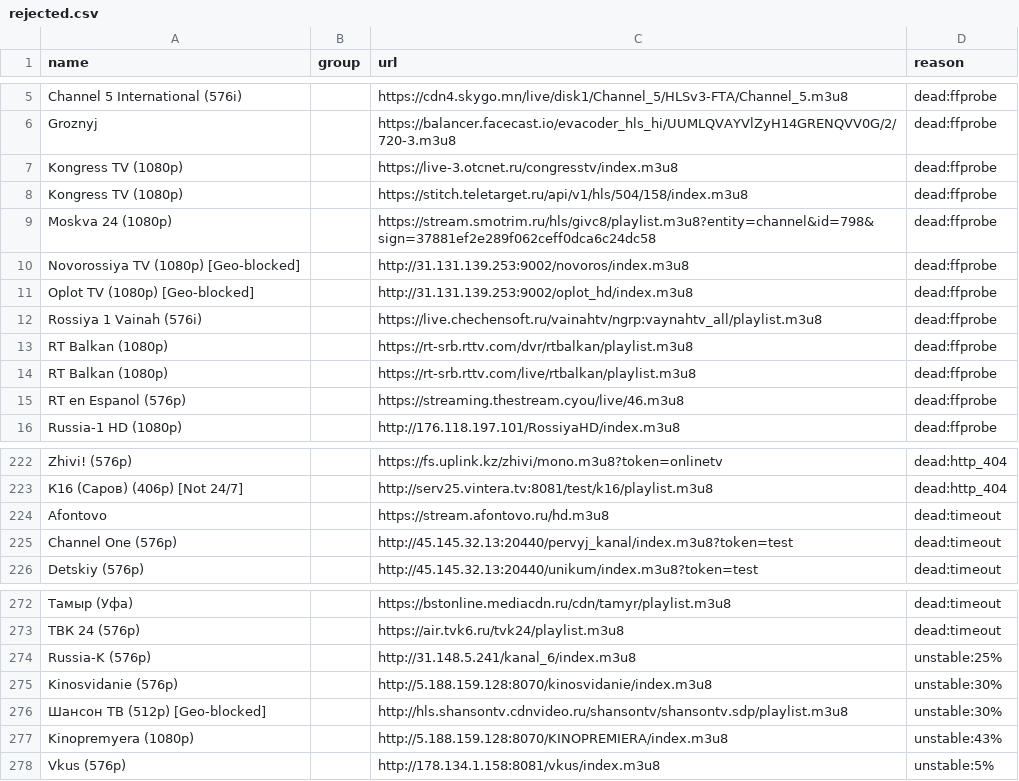
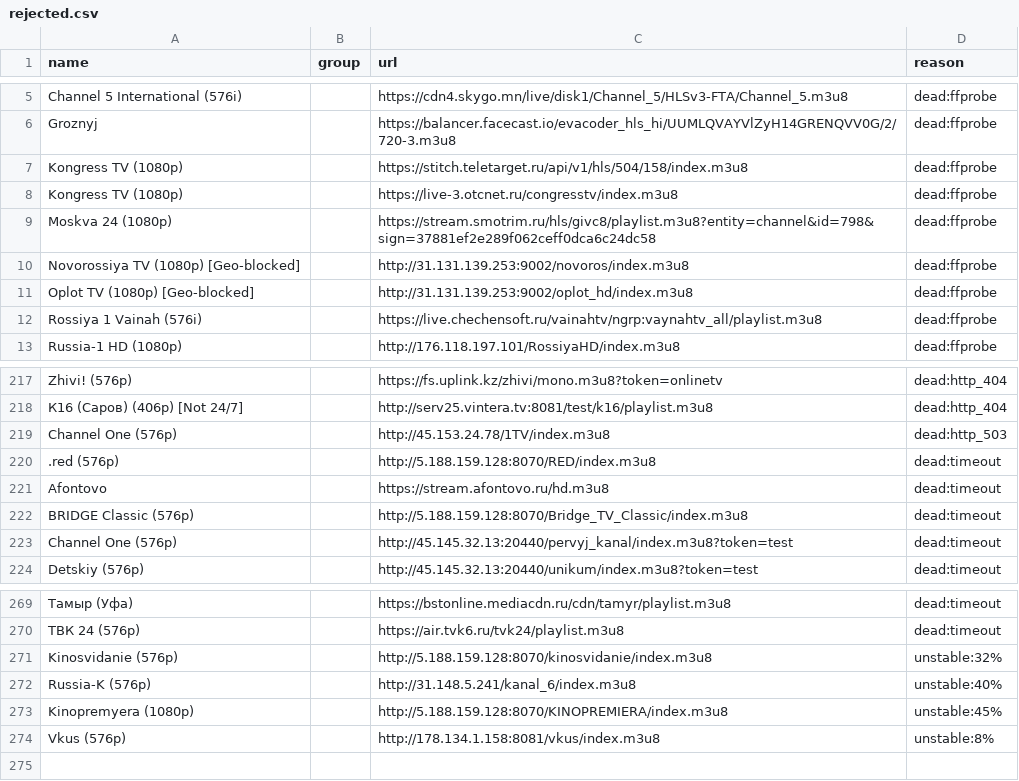
Before and after one commit to gvineon550-coder/8Z6evf3ezzM469, a CSV file: docs/rejected.csv, drawn as a sheet; only a part is shown, gaps mark what is left out; removed rows and columns are numbered as before the commit, all else as after; the diff covers the shown part only; the diff names each change by its address in the sheet, - before the commit and + after, or states it on an @@ line.

```diff
--- a/docs/rejected.csv
+++ b/docs/rejected.csv
@@ row 8 moved to row 7: Kongress TV (1080p) @@
-row 13: RT Balkan (1080p) |  | https://rt-srb.rttv.com/dvr/rtbalkan/playlist.m3u8 | dead:ffprobe
-row 14: RT Balkan (1080p) |  | https://rt-srb.rttv.com/live/rtbalkan/playlist.m3u8 | dead:ffprobe
-row 15: RT en Espanol (576p) |  | https://streaming.thestream.cyou/live/46.m3u8 | dead:ffprobe
+row 219: Channel One (576p) |  | http://45.153.24.78/1TV/index.m3u8 | dead:http_503
+row 220: .red (576p) |  | http://5.188.159.128:8070/RED/index.m3u8 | dead:timeout
+row 222: BRIDGE Classic (576p) |  | http://5.188.159.128:8070/Bridge_TV_Classic/index.m3u8 | dead:timeout
-row 274: Russia-K (576p) |  | http://31.148.5.241/kanal_6/index.m3u8 | unstable:25%
-D271 (reason): unstable:30%
+D271 (reason): unstable:32%
-row 276: Шансон ТВ (512p) [Geo-blocked] |  | http://hls.shansontv.cdnvideo.ru/shansontv/shansontv.sdp/playlist.m3u8 | unstable:30%
+row 272: Russia-K (576p) |  | http://31.148.5.241/kanal_6/index.m3u8 | unstable:40%
-D273 (reason): unstable:43%
+D273 (reason): unstable:45%
-D274 (reason): unstable:5%
+D274 (reason): unstable:8%
```
Also changed, not shown: 2 added rows and 5 removed rows elsewhere in this file, docs/channels.csv, 21 other files.
